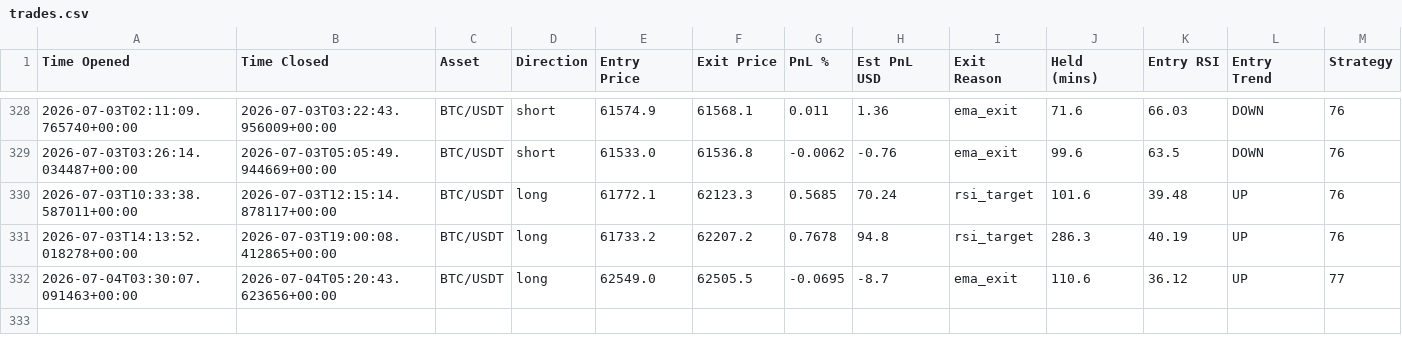
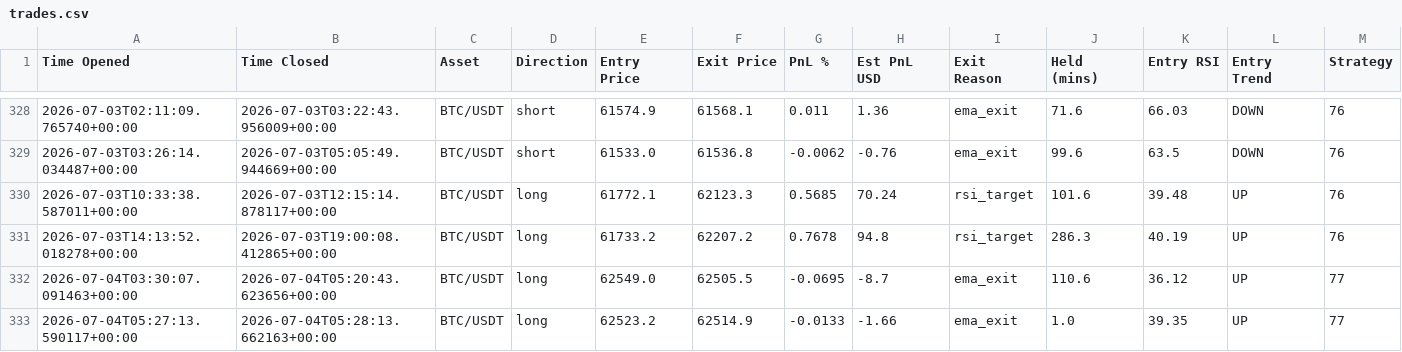
Before and after one commit to jm909/hermes-trading, a CSV file: state/trades.csv, drawn as a sheet; only a part is shown, gaps mark what is left out; the diff names each change by its address in the sheet, - before the commit and + after, or states it on an @@ line.

Commit message:
worker: update trades.csv

```diff
--- a/state/trades.csv
+++ b/state/trades.csv
+row 333: 2026-07-04T05:27:13.590117+00:00 | 2026-07-04T05:28:13.662163+00:00 | BTC/USDT | long | 62523.2 | 62514.9 | -0.0133 | -1.66 | ema_exit | 1.0 | 39.35 | UP | 77
```
